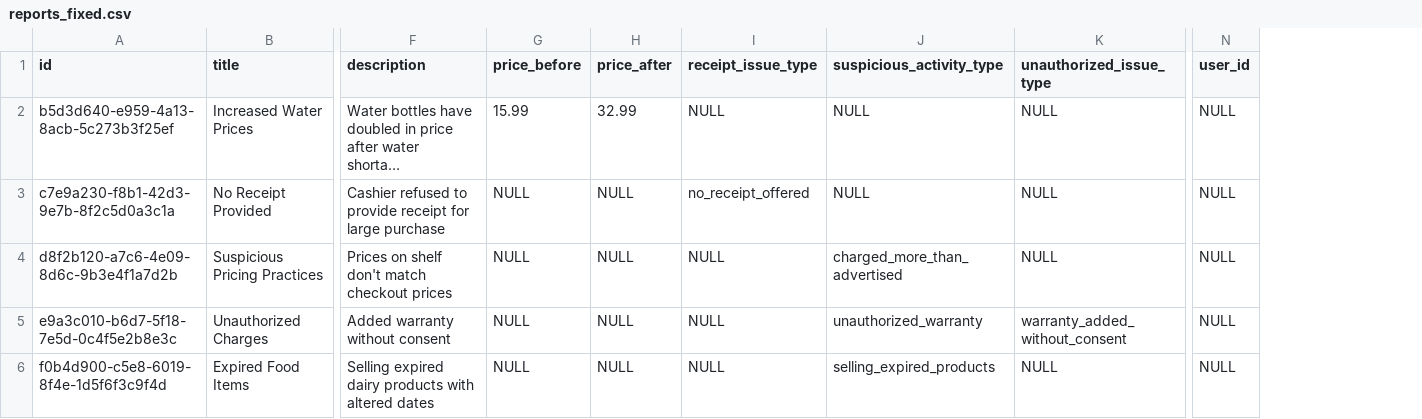
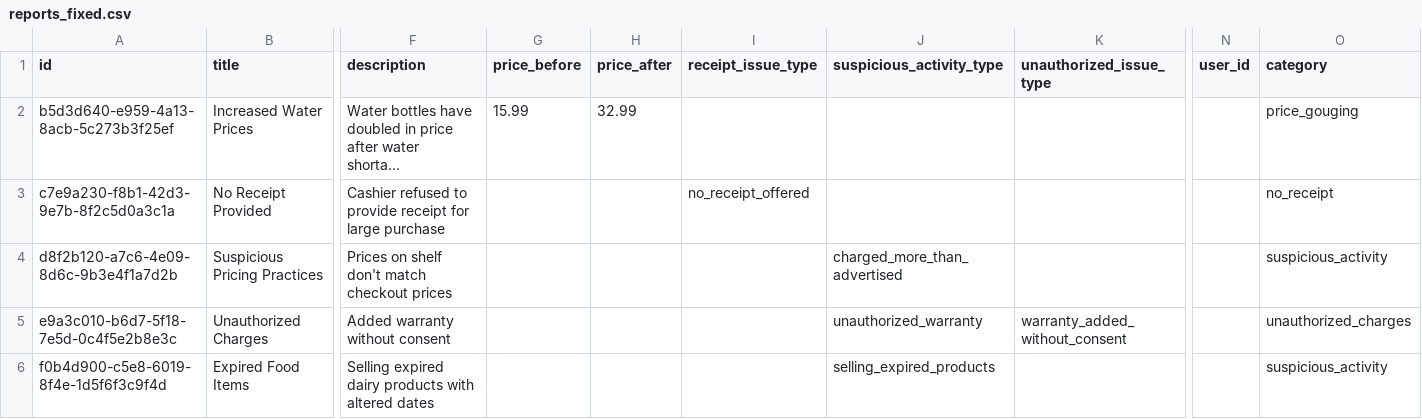
Before and after one commit to yonasKu/Scam-alert, a CSV file: reports_fixed.csv, drawn as a sheet; only a part is shown, gaps mark what is left out; long unchanged cells end in …; the diff names each change by its address in the sheet, - before the commit and + after, or states it on an @@ line.

```diff
--- a/reports_fixed.csv
+++ b/reports_fixed.csv
+column O (category), rows 2-6: price_gouging | no_receipt | suspicious_activity | unauthorized_charges | suspicious_activity
-I2 (receipt_issue_type): NULL
+I2 (receipt_issue_type): (empty)
-J2:J3 (suspicious_activity_type): NULL
+J2:J3 (suspicious_activity_type): (empty)
-K2:K4 (unauthorized_issue_type): NULL
+K2:K4 (unauthorized_issue_type): (empty)
-N2:N6 (user_id): NULL
+N2:N6 (user_id): (empty)
-G3:G6 (price_before): NULL
+G3:G6 (price_before): (empty)
-H3:H6 (price_after): NULL
+H3:H6 (price_after): (empty)
-I4:I6 (receipt_issue_type): NULL
+I4:I6 (receipt_issue_type): (empty)
-K6 (unauthorized_issue_type): NULL
+K6 (unauthorized_issue_type): (empty)
```
Also changed, not shown: 32 other files.
